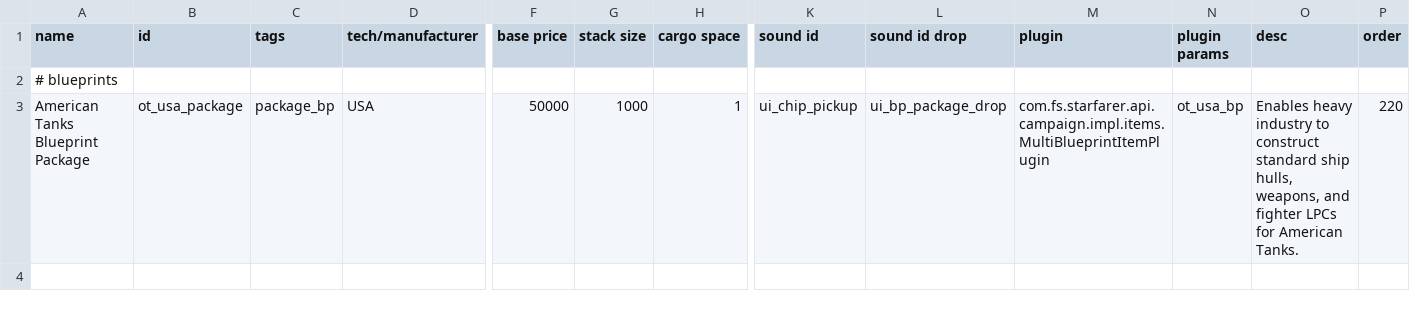
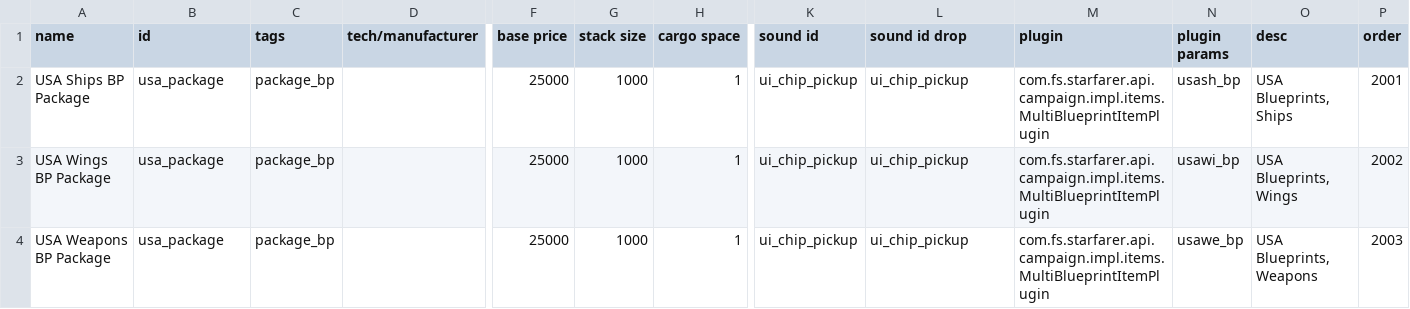
Before and after one commit to OfflcerSam/TankSector, a CSV file: data/campaigns/special_items.csv, drawn as a sheet; only a part is shown, gaps mark what is left out; removed rows and columns are numbered as before the commit, all else as after; rows hold the shown columns only; the diff names each change by its address in the sheet, - before the commit and + after, or states it on an @@ line.

```diff
--- a/data/campaigns/special_items.csv
+++ b/data/campaigns/special_items.csv
-row 2: # blueprints
+row 2: USA Ships BP Package | usa_package | package_bp |  | 25000 | 1000 | 1 | ui_chip_pickup | ui_chip_pickup | com.fs.starfarer.api.campaign.impl.items.MultiBlueprintItemPlugin | usash_bp | USA Blueprints, Ships | 2001
+row 3: USA Wings BP Package | usa_package | package_bp |  | 25000 | 1000 | 1 | ui_chip_pickup | ui_chip_pickup | com.fs.starfarer.api.campaign.impl.items.MultiBlueprintItemPlugin | usawi_bp | USA Blueprints, Wings | 2002
-A4 (name): American Tanks Blueprint Package
+A4 (name): USA Weapons BP Package
-B4 (id): ot_usa_package
+B4 (id): usa_package
-D4 (tech/manufacturer): USA
+D4 (tech/manufacturer): (empty)
-F4 (base price): 50000
+F4 (base price): 25000
-L4 (sound id drop): ui_bp_package_drop
+L4 (sound id drop): ui_chip_pickup
-N4 (plugin params): ot_usa_bp
+N4 (plugin params): usawe_bp
-O4 (desc): Enables heavy industry to construct standard ship hulls, weapons, and fighter LPCs for American Tanks.
+O4 (desc): USA Blueprints, Weapons
-P4 (order): 220
+P4 (order): 2003
```
Also changed, not shown: data/hulls/ship_data.csv, data/weapons/weapon_data.csv, 10 other files.
